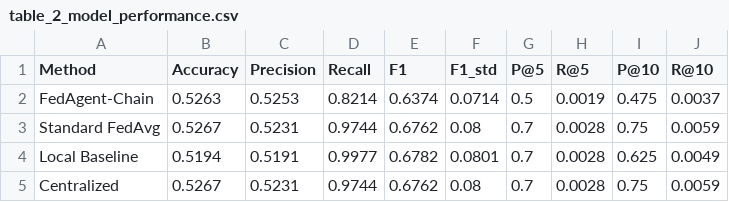
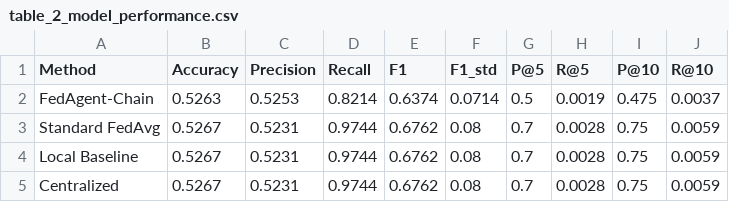
Before and after one commit to aliakarma/fedagent-chain, a CSV file: experiments/results/seed_42/table_2_model_performance.csv, drawn as a sheet.

Commit message:
Add debug eval; refine checkpoint and results
Add debug_eval.py to run local model inference for quick checks. Update scripts/run_evaluation.py to select the best round only from rounds with existing checkpoints and prefer later rounds on ties. Update experiment result artifacts (figures and CSVs) to reflect Phase 6/run updates and correct summary values. Adjust regression test expectations and statistical-test acceptance criteria to match updated multi-seed results and account for small-sample effect sizes.

```diff
--- a/experiments/results/seed_42/table_2_model_performance.csv
+++ b/experiments/results/seed_42/table_2_model_performance.csv
@@ -3,3 +3,3 @@ FedAgent-Chain,0.5263,0.5253,0.8214,0.6374,0.0714,0.5,0.0019,0.475,0.0037
 Standard FedAvg,0.5267,0.5231,0.9744,0.6762,0.08,0.7,0.0028,0.75,0.0059
-Local Baseline,0.5194,0.5191,0.9977,0.6782,0.0801,0.7,0.0028,0.625,0.0049
+Local Baseline,0.5267,0.5231,0.9744,0.6762,0.08,0.7,0.0028,0.75,0.0059
 Centralized,0.5267,0.5231,0.9744,0.6762,0.08,0.7,0.0028,0.75,0.0059
```
Also changed, not shown: experiments/results/seed_42/table_3_fairness_results.csv, experiments/results/statistical_tests.csv, 7 other files.
